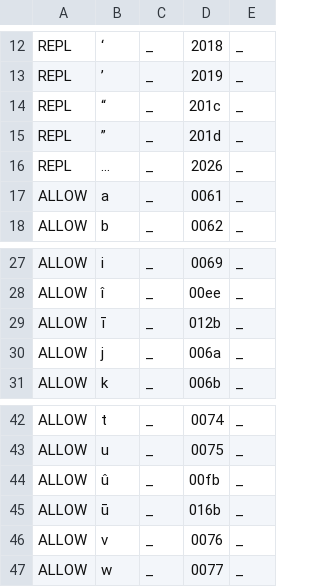
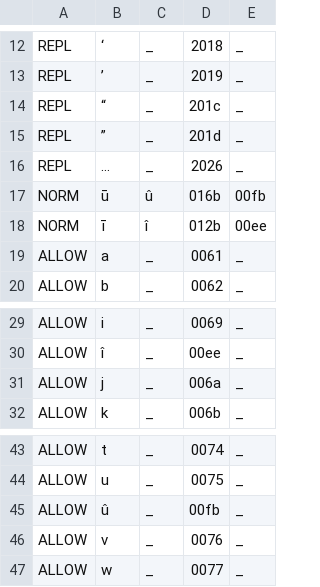
Before and after one commit to ftyers/commonvoice-utils, a TSV file: cvutils/data/kmr/validate.tsv, drawn as a sheet; only a part is shown, gaps mark what is left out; removed rows and columns are numbered as before the commit, all else as after; the diff names each change by its address in the sheet, - before the commit and + after, or states it on an @@ line.

Commit message:
two fixes to kurdish validator

```diff
--- a/cvutils/data/kmr/validate.tsv
+++ b/cvutils/data/kmr/validate.tsv
+row 17: NORM | ū | û | 016b | 00fb
+row 18: NORM | ī | î | 012b | 00ee
-row 29: ALLOW | ī | _ | 012b | _
-row 45: ALLOW | ū | _ | 016b | _
```
